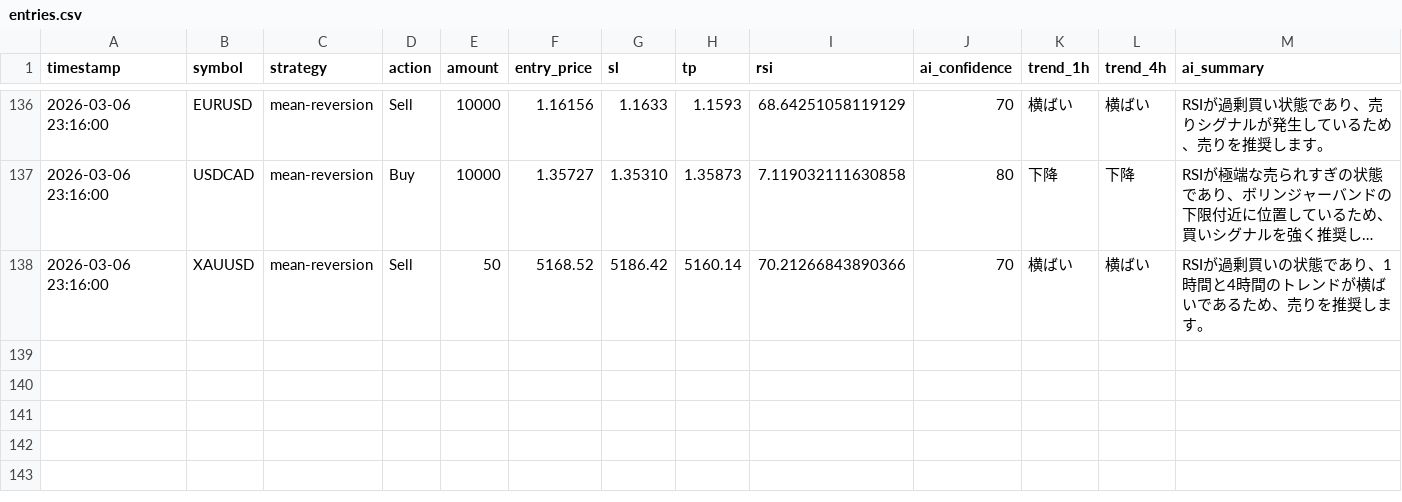
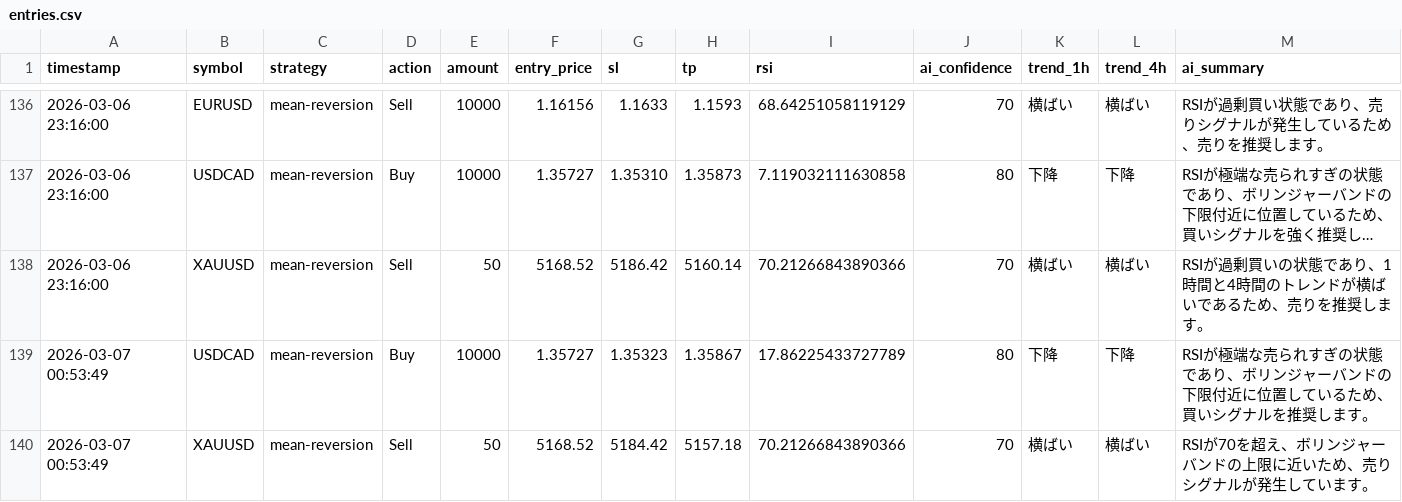
Before and after one commit to tanakahikari-pikka/ai-trading, a CSV file: logs/entries.csv, drawn as a sheet; only a part is shown, gaps mark what is left out; long unchanged cells end in …; the diff names each change by its address in the sheet, - before the commit and + after, or states it on an @@ line.

```diff
--- a/logs/entries.csv
+++ b/logs/entries.csv
+row 139: 2026-03-07 00:53:49 | USDCAD | mean-reversion | Buy | 10000 | 1.35727 | 1.35323 | 1.35867 | 17.86225433727789 | 80 | 下降 | 下降 | RSIが極端な売られすぎの状態であり、ボリンジャーバンドの下限付近に位置しているため、買いシグナルを推奨します。
+row 140: 2026-03-07 00:53:49 | XAUUSD | mean-reversion | Sell | 50 | 5168.52 | 5184.42 | 5157.18 | 70.21266843890366 | 70 | 横ばい | 横ばい | RSIが70を超え、ボリンジャーバンドの上限に近いため、売りシグナルが発生しています。
```
Also changed, not shown: 1 other file.
